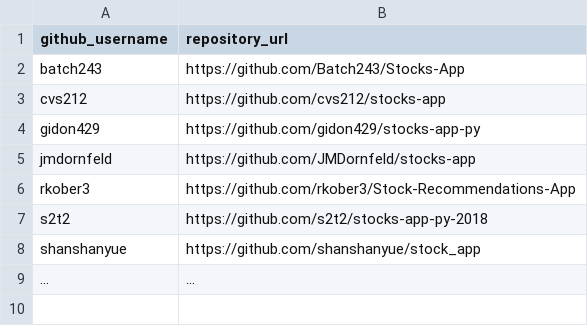
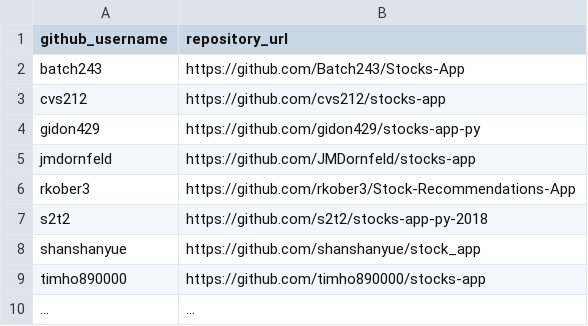
Before and after one commit to prof-rossetti/nyu-info-2335-201805, a CSV file: projects/stocks-app/submissions.csv, drawn as a sheet; the diff names each change by its address in the sheet, - before the commit and + after, or states it on an @@ line.

Commit message:
Update submissions.csv (#173)
* Update submissions.csv

* Update submissions.csv

```diff
--- a/projects/stocks-app/submissions.csv
+++ b/projects/stocks-app/submissions.csv
+row 9: timho890000 | https://github.com/timho890000/stocks-app
```
